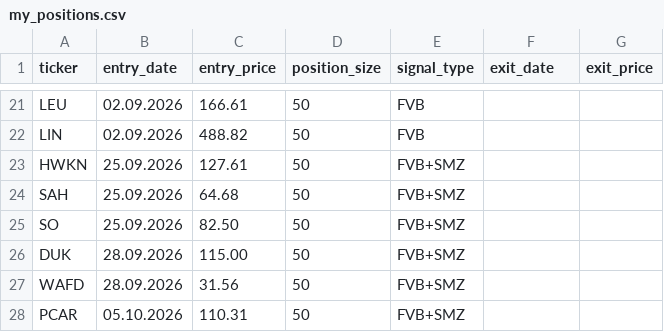
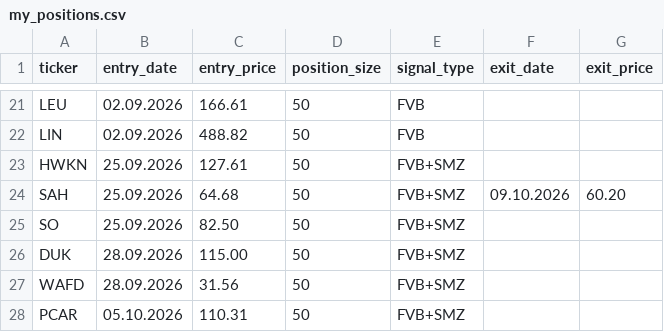
Before and after one commit to Fortjo/fvb-scanner, a CSV file: my_positions.csv, drawn as a sheet; only a part is shown, gaps mark what is left out.

Commit message:
Update my_positions.csv

```diff
--- a/my_positions.csv
+++ b/my_positions.csv
@@ -23,3 +23,3 @@ LIN,02.09.2026,488.82,50,FVB,,
 HWKN,25.09.2026,127.61,50,FVB+SMZ,,
-SAH,25.09.2026,64.68,50,FVB+SMZ,,
+SAH,25.09.2026,64.68,50,FVB+SMZ,09.10.2026,60.20
 SO,25.09.2026,82.50,50,FVB+SMZ,,
```
